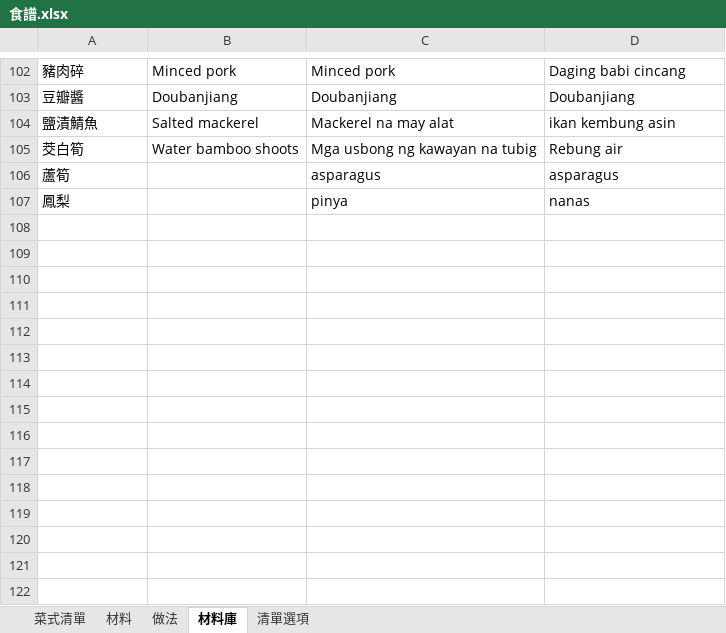
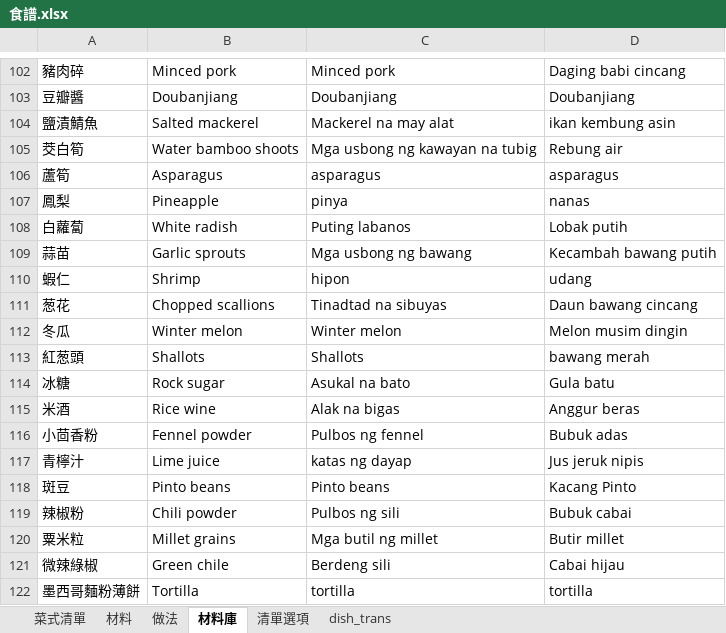
Before and after one commit to jsoiann/WeeklyMenu, an Excel workbook: 食譜.xlsx, sheet 材料庫, drawn as a sheet; only a part is shown, gaps mark what is left out; values as stored, in another font and other column widths than the file's, no borders; table styles not drawn; the diff names each change by its address in the sheet, - before the commit and + after, or states it on an @@ line.

```diff
--- a/食譜.xlsx (sheet 材料庫)
+++ b/食譜.xlsx (sheet 材料庫)
+sheet tab: dish_trans
-B106: (empty)
+B106: Asparagus
-B107: (empty)
+B107: Pineapple
+row 108: 白蘿蔔 | White radish | Puting labanos | Lobak putih
+row 109: 蒜苗 | Garlic sprouts | Mga usbong ng bawang | Kecambah bawang putih
+row 110: 蝦仁 | Shrimp | hipon | udang
+row 111: 葱花 | Chopped scallions | Tinadtad na sibuyas | Daun bawang cincang
+row 112: 冬瓜 | Winter melon | Winter melon | Melon musim dingin
+row 113: 紅葱頭 | Shallots | Shallots | bawang merah
+row 114: 冰糖 | Rock sugar | Asukal na bato | Gula batu
+row 115: 米酒 | Rice wine | Alak na bigas | Anggur beras
+row 116: 小茴香粉 | Fennel powder | Pulbos ng fennel | Bubuk adas
+row 117: 青檸汁 | Lime juice | katas ng dayap | Jus jeruk nipis
+row 118: 斑豆 | Pinto beans | Pinto beans | Kacang Pinto
+row 119: 辣椒粉 | Chili powder | Pulbos ng sili | Bubuk cabai
+row 120: 粟米粒 | Millet grains | Mga butil ng millet | Butir millet
+row 121: 微辣綠椒 | Green chile | Berdeng sili | Cabai hijau
+row 122: 墨西哥麵粉薄餅 | Tortilla | tortilla | tortilla
```
Also changed, not shown: sheet 菜式清單, sheet 材料, sheet 做法, hidden cells.
